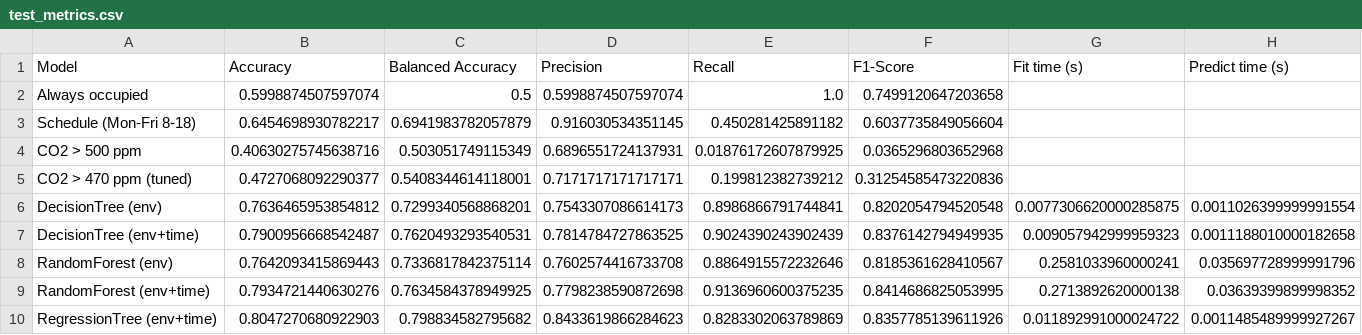
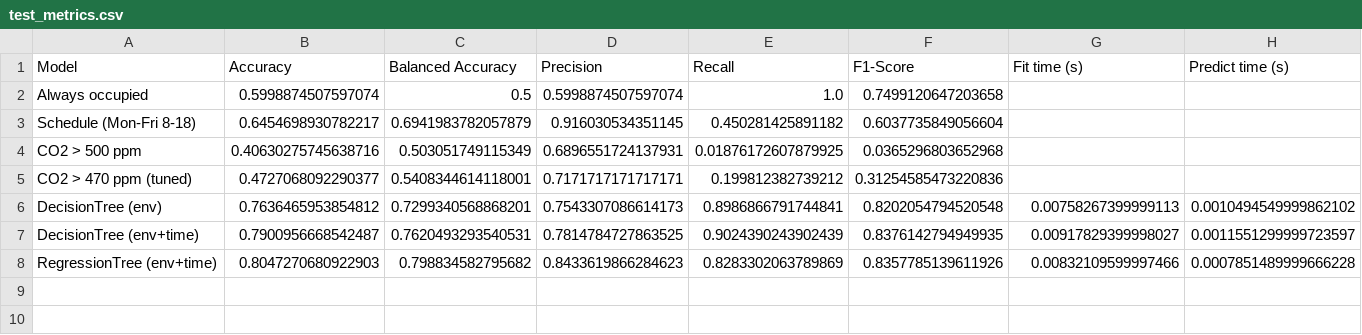
Before and after one commit to jhee0138/MMA3001-Project, a CSV file: results/sensor_869/test_metrics.csv, drawn as a sheet.

```diff
--- a/results/sensor_869/test_metrics.csv
+++ b/results/sensor_869/test_metrics.csv
@@ -5,6 +5,4 @@ CO2 > 500 ppm,0.40630275745638716,0.503051749115349,0.6896551724137931,0.0187617
 CO2 > 470 ppm (tuned),0.4727068092290377,0.5408344614118001,0.7171717171717171,0.199812382739212,0.31254585473220836,,
-DecisionTree (env),0.7636465953854812,0.7299340568868201,0.7543307086614173,0.8986866791744841,0.8202054794520548,0.0077306620000285875,0.0011026399999991554
-DecisionTree (env+time),0.7900956668542487,0.7620493293540531,0.7814784727863525,0.9024390243902439,0.8376142794949935,0.009057942999959323,0.0011188010000182658
-RandomForest (env),0.7642093415869443,0.7336817842375114,0.7602574416733708,0.8864915572232646,0.8185361628410567,0.2581033960000241,0.035697728999991796
-RandomForest (env+time),0.7934721440630276,0.7634584378949925,0.7798238590872698,0.9136960600375235,0.8414686825053995,0.2713892620000138,0.03639399899998352
-RegressionTree (env+time),0.8047270680922903,0.798834582795682,0.8433619866284623,0.8283302063789869,0.8357785139611926,0.011892991000024722,0.0011485489999927267
+DecisionTree (env),0.7636465953854812,0.7299340568868201,0.7543307086614173,0.8986866791744841,0.8202054794520548,0.00758267399999113,0.0010494549999862102
+DecisionTree (env+time),0.7900956668542487,0.7620493293540531,0.7814784727863525,0.9024390243902439,0.8376142794949935,0.00917829399998027,0.0011551299999723597
+RegressionTree (env+time),0.8047270680922903,0.798834582795682,0.8433619866284623,0.8283302063789869,0.8357785139611926,0.00832109599997466,0.0007851489999666228
```
Also changed, not shown: results/sensor_326/depth_sweep.csv, results/sensor_326/test_metrics.csv, 35 other files.
